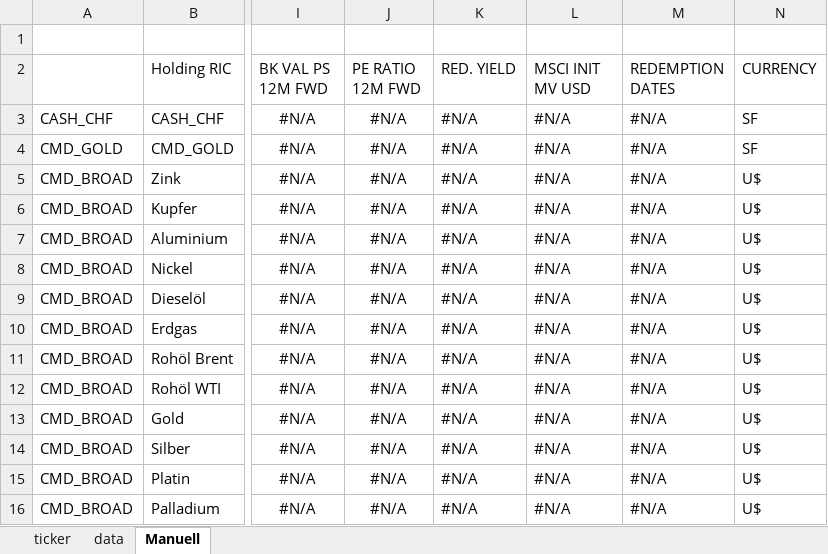
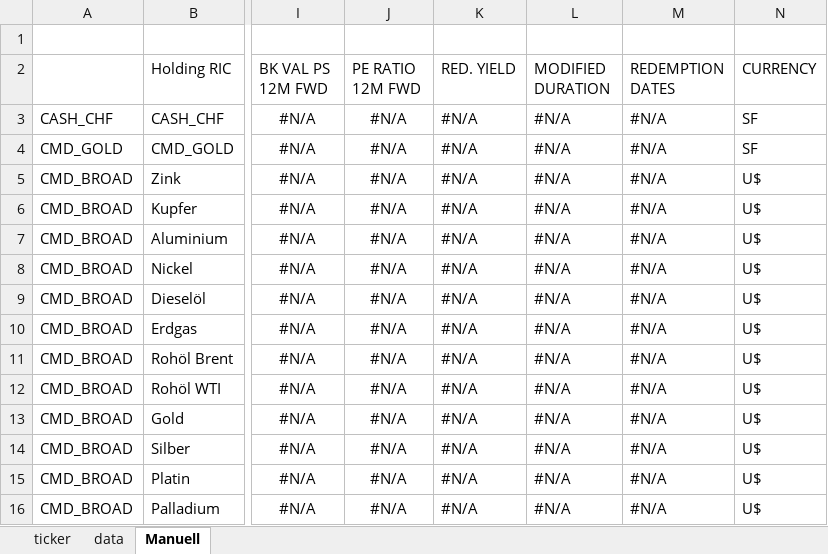
Before and after one commit to econpulse/ETFLookthrough, an Excel workbook: Data.xlsx, sheet Manuell, drawn as a sheet; only a part is shown, gaps mark what is left out; values as stored, in another font and other column widths than the file's, no borders; the diff names each change by its address in the sheet, - before the commit and + after, or states it on an @@ line.

Commit message:
Update column 12 mapping to MODIFIED DURATION and restore weighted duration across analytics and UI

```diff
--- a/Data.xlsx (sheet Manuell)
+++ b/Data.xlsx (sheet Manuell)
-L2: MSCI INIT MV USD
+L2: MODIFIED DURATION
```
Also changed, not shown: sheet data, sheet ticker, formulas that keep their value, 4 other files.
